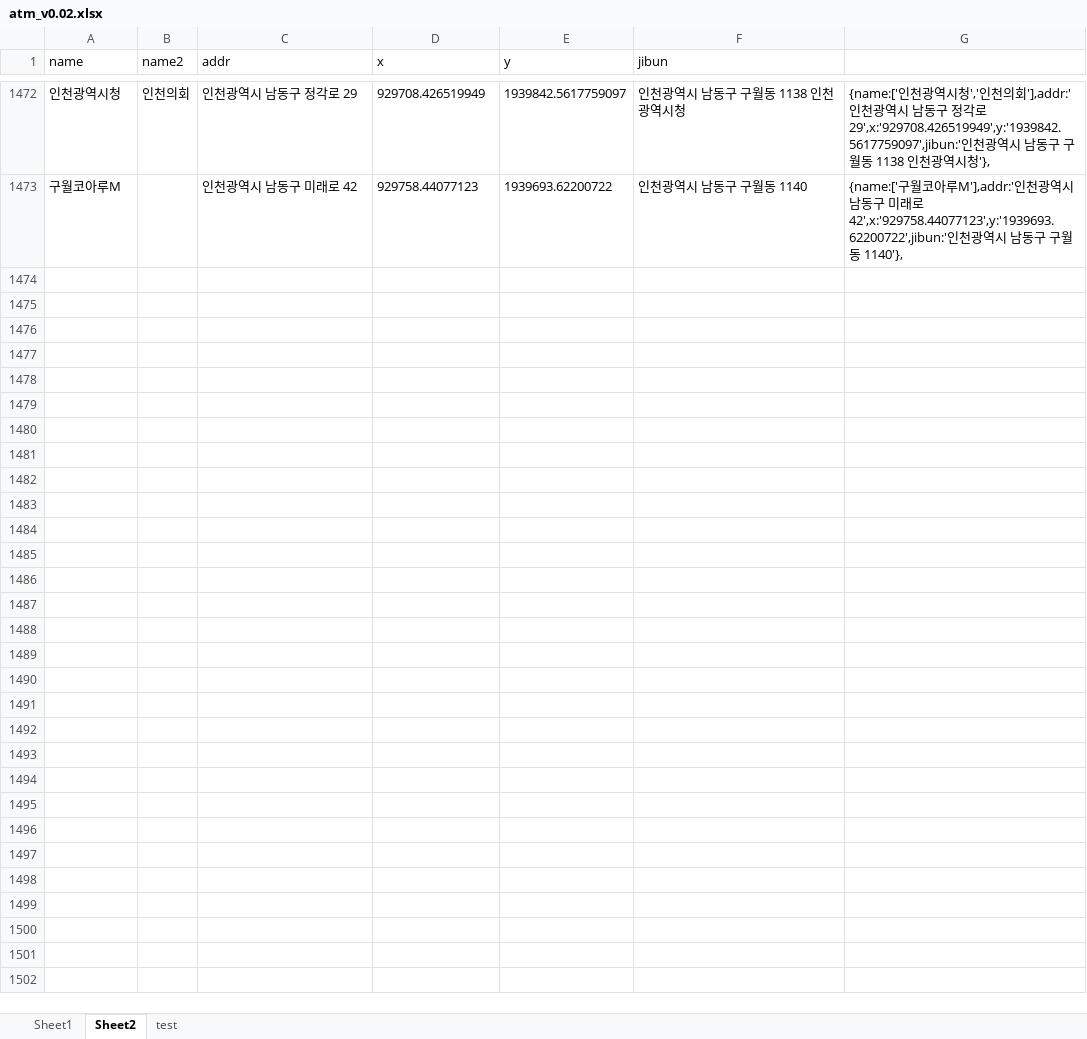
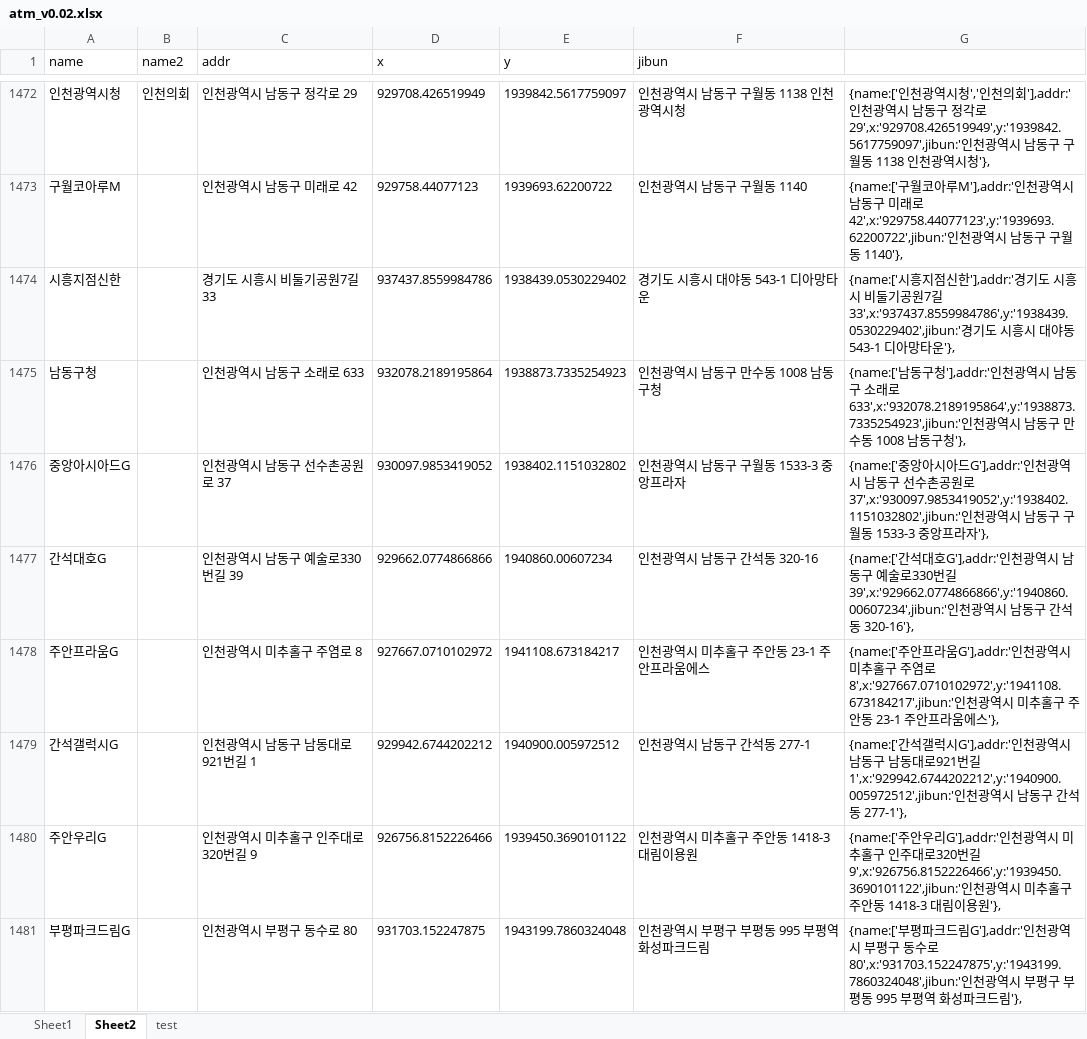
Before and after one commit to hyeokpark/atm, an Excel workbook: atm_v0.02.xlsx, sheet Sheet2, drawn as a sheet; only a part is shown, gaps mark what is left out; values as stored, in another font and other column widths than the file's, no borders; the diff names each change by its address in the sheet, - before the commit and + after, or states it on an @@ line.

```diff
--- a/atm_v0.02.xlsx (sheet Sheet2)
+++ b/atm_v0.02.xlsx (sheet Sheet2)
+row 1474: 시흥지점신한 |  | 경기도 시흥시 비둘기공원7길 33 | 937437.8559984786 | 1938439.0530229402 | 경기도 시흥시 대야동 543-1 디아망타운 | {name:['시흥지점신한'],addr:'경기도 시흥시 비둘기공원7길 33',x:'937437.8559984786',y:'1938439.0530229402',jibun:'경기도 시흥시 대야동 543-1 디아망타운'},
+row 1475: 남동구청 |  | 인천광역시 남동구 소래로 633 | 932078.2189195864 | 1938873.7335254923 | 인천광역시 남동구 만수동 1008 남동구청 | {name:['남동구청'],addr:'인천광역시 남동구 소래로 633',x:'932078.2189195864',y:'1938873.7335254923',jibun:'인천광역시 남동구 만수동 1008 남동구청'},
+row 1476: 중앙아시아드G |  | 인천광역시 남동구 선수촌공원로 37 | 930097.9853419052 | 1938402.1151032802 | 인천광역시 남동구 구월동 1533-3 중앙프라자 | {name:['중앙아시아드G'],addr:'인천광역시 남동구 선수촌공원로 37',x:'930097.9853419052',y:'1938402.1151032802',jibun:'인천광역시 남동구 구월동 1533-3 중앙프라자'},
+row 1477: 간석대호G |  | 인천광역시 남동구 예술로330번길 39 | 929662.0774866866 | 1940860.00607234 | 인천광역시 남동구 간석동 320-16 | {name:['간석대호G'],addr:'인천광역시 남동구 예술로330번길 39',x:'929662.0774866866',y:'1940860.00607234',jibun:'인천광역시 남동구 간석동 320-16'},
+row 1478: 주안프라움G |  | 인천광역시 미추홀구 주염로 8 | 927667.0710102972 | 1941108.673184217 | 인천광역시 미추홀구 주안동 23-1 주안프라움에스 | {name:['주안프라움G'],addr:'인천광역시 미추홀구 주염로 8',x:'927667.0710102972',y:'1941108.673184217',jibun:'인천광역시 미추홀구 주안동 23-1 주안프라움에스'},
+row 1479: 간석갤럭시G |  | 인천광역시 남동구 남동대로921번길 1 | 929942.6744202212 | 1940900.005972512 | 인천광역시 남동구 간석동 277-1 | {name:['간석갤럭시G'],addr:'인천광역시 남동구 남동대로921번길 1',x:'929942.6744202212',y:'1940900.005972512',jibun:'인천광역시 남동구 간석동 277-1'},
+row 1480: 주안우리G |  | 인천광역시 미추홀구 인주대로320번길 9 | 926756.8152226466 | 1939450.3690101122 | 인천광역시 미추홀구 주안동 1418-3 대림이용원 | {name:['주안우리G'],addr:'인천광역시 미추홀구 인주대로320번길 9',x:'926756.8152226466',y:'1939450.3690101122',jibun:'인천광역시 미추홀구 주안동 1418-3 대림이용원'},
+row 1481: 부평파크드림G |  | 인천광역시 부평구 동수로 80 | 931703.152247875 | 1943199.7860324048 | 인천광역시 부평구 부평동 995 부평역 화성파크드림 | {name:['부평파크드림G'],addr:'인천광역시 부평구 동수로 80',x:'931703.152247875',y:'1943199.7860324048',jibun:'인천광역시 부평구 부평동 995 부평역 화성파크드림'},
```
Also changed, not shown: 1 other file.
